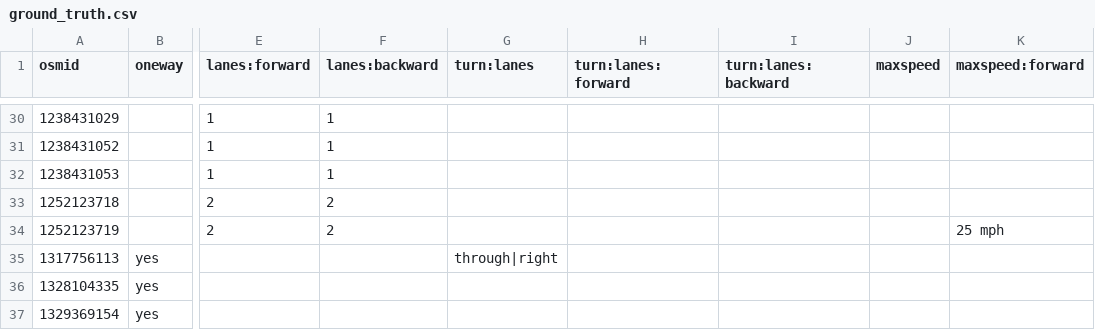
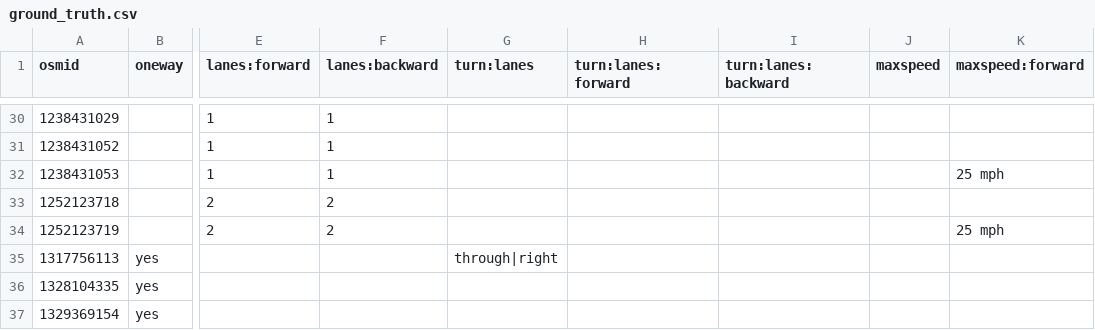
Before and after one commit to grab/AutoMapper, a CSV file: metadata/ground_truth.csv, drawn as a sheet; only a part is shown, gaps mark what is left out; the diff names each change by its address in the sheet, - before the commit and + after, or states it on an @@ line.

```diff
--- a/metadata/ground_truth.csv
+++ b/metadata/ground_truth.csv
-K32 (maxspeed:forward): (empty)
+K32 (maxspeed:forward): 25 mph
```
Also changed, not shown: evaluation_results/metrics_gpt_4o.csv, 2 other files.
